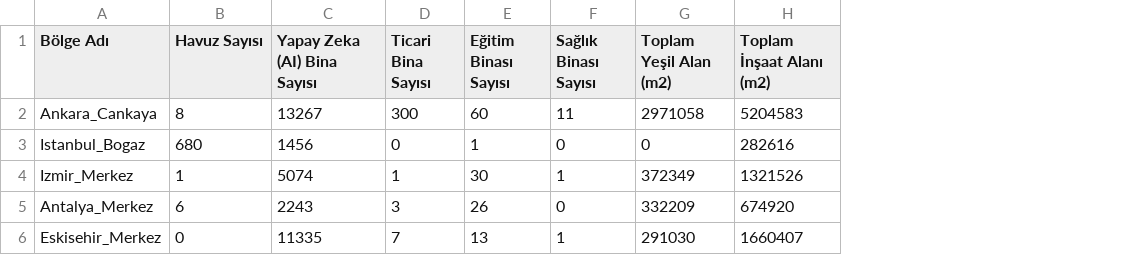
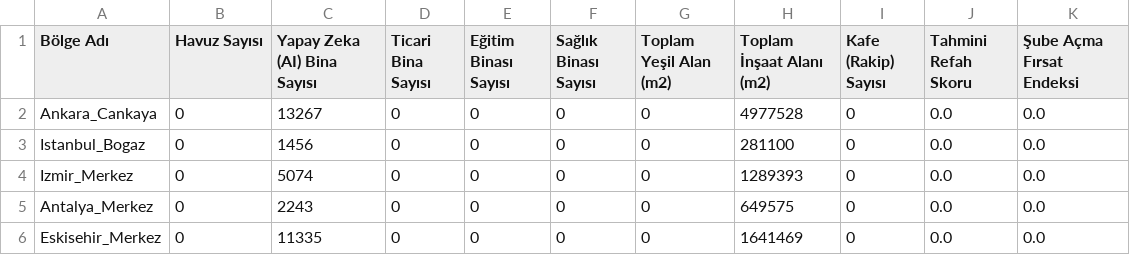
Before and after one commit to burakguclu/Satellite-Image-Object-Detection, a CSV file: SEHIR_RAPORLARI.csv, drawn as a sheet; the diff names each change by its address in the sheet, - before the commit and + after, or states it on an @@ line.

Commit message:
Kahve dükkanı açma fırsatının ne düzeyde olduğu tetespit edilebilir durumda.

```diff
--- a/SEHIR_RAPORLARI.csv
+++ b/SEHIR_RAPORLARI.csv
+column I (Kafe (Rakip) Sayısı), rows 2-6: all 0
+column J (Tahmini Refah Skoru), rows 2-6: all 0.0
+column K (Şube Açma Fırsat Endeksi), rows 2-6: all 0.0
-B2 (Havuz Sayısı): 8
+B2 (Havuz Sayısı): 0
-D2 (Ticari Bina Sayısı): 300
+D2 (Ticari Bina Sayısı): 0
-E2 (Eğitim Binası Sayısı): 60
+E2 (Eğitim Binası Sayısı): 0
-F2 (Sağlık Binası Sayısı): 11
+F2 (Sağlık Binası Sayısı): 0
-G2 (Toplam Yeşil Alan (m2)): 2971058
+G2 (Toplam Yeşil Alan (m2)): 0
-H2 (Toplam İnşaat Alanı (m2)): 5204583
+H2 (Toplam İnşaat Alanı (m2)): 4977528
-B3 (Havuz Sayısı): 680
+B3 (Havuz Sayısı): 0
-E3 (Eğitim Binası Sayısı): 1
+E3 (Eğitim Binası Sayısı): 0
-H3 (Toplam İnşaat Alanı (m2)): 282616
+H3 (Toplam İnşaat Alanı (m2)): 281100
-B4 (Havuz Sayısı): 1
+B4 (Havuz Sayısı): 0
-D4 (Ticari Bina Sayısı): 1
+D4 (Ticari Bina Sayısı): 0
-E4 (Eğitim Binası Sayısı): 30
+E4 (Eğitim Binası Sayısı): 0
-F4 (Sağlık Binası Sayısı): 1
+F4 (Sağlık Binası Sayısı): 0
-G4 (Toplam Yeşil Alan (m2)): 372349
+G4 (Toplam Yeşil Alan (m2)): 0
-H4 (Toplam İnşaat Alanı (m2)): 1321526
+H4 (Toplam İnşaat Alanı (m2)): 1289393
-B5 (Havuz Sayısı): 6
+B5 (Havuz Sayısı): 0
-D5 (Ticari Bina Sayısı): 3
+D5 (Ticari Bina Sayısı): 0
-E5 (Eğitim Binası Sayısı): 26
+E5 (Eğitim Binası Sayısı): 0
-G5 (Toplam Yeşil Alan (m2)): 332209
+G5 (Toplam Yeşil Alan (m2)): 0
-H5 (Toplam İnşaat Alanı (m2)): 674920
+H5 (Toplam İnşaat Alanı (m2)): 649575
-D6 (Ticari Bina Sayısı): 7
+D6 (Ticari Bina Sayısı): 0
-E6 (Eğitim Binası Sayısı): 13
+E6 (Eğitim Binası Sayısı): 0
-F6 (Sağlık Binası Sayısı): 1
+F6 (Sağlık Binası Sayısı): 0
-G6 (Toplam Yeşil Alan (m2)): 291030
+G6 (Toplam Yeşil Alan (m2)): 0
-H6 (Toplam İnşaat Alanı (m2)): 1660407
+H6 (Toplam İnşaat Alanı (m2)): 1641469
```
Also changed, not shown: 1 other file.
